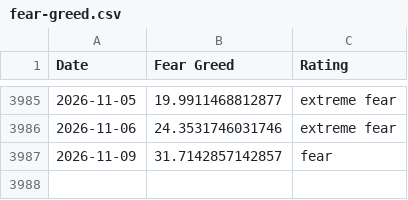
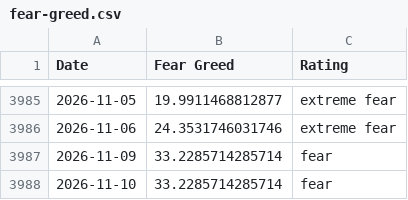
Before and after one commit to spicy-man/DCA-tool, a CSV file: public/data/fear-greed.csv, drawn as a sheet; only a part is shown, gaps mark what is left out.

```diff
--- a/public/data/fear-greed.csv
+++ b/public/data/fear-greed.csv
@@ -3986,2 +3986,3 @@ Date,Fear Greed,Rating
 2026-11-06,24.3531746031746,extreme fear
-2026-11-09,31.7142857142857,fear
+2026-11-09,33.2285714285714,fear
+2026-11-10,33.2285714285714,fear
```
Also changed, not shown: 1 other file.
